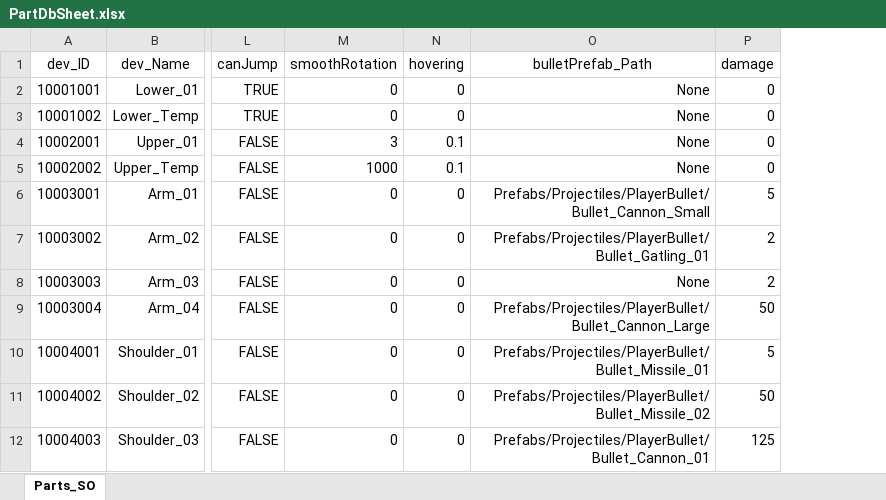
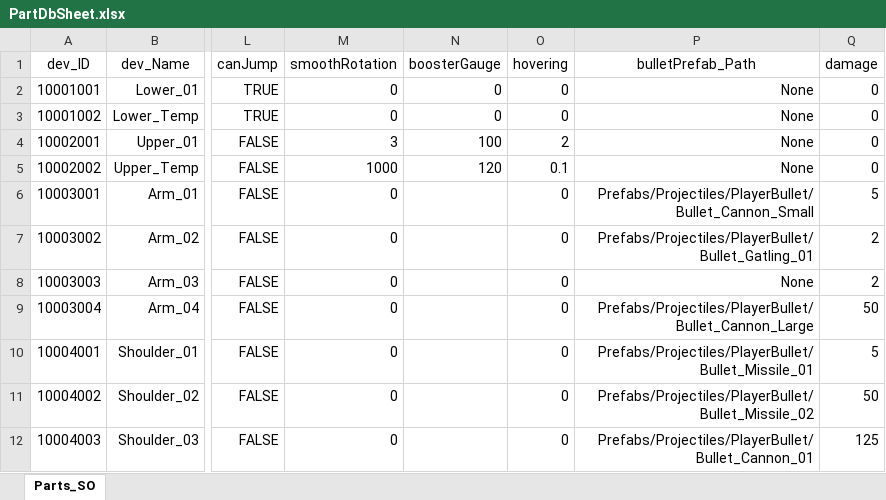
Before and after one commit to EcchiClone/NBC_FinalProject, an Excel workbook: Assets/@Project/Scripts/Data/RawData/PartDbSheet.xlsx, sheet Parts_SO, drawn as a sheet; only a part is shown, gaps mark what is left out; values as stored, in another font and other column widths than the file's, no borders; addresses are those after the commit; the diff names each change by its address in the sheet, - before the commit and + after, or states it on an @@ line.

```diff
--- a/Assets/@Project/Scripts/Data/RawData/PartDbSheet.xlsx (sheet Parts_SO)
+++ b/Assets/@Project/Scripts/Data/RawData/PartDbSheet.xlsx (sheet Parts_SO)
+column N (boosterGauge), rows 2-5: 0 | 0 | 100 | 120
-O4 (hovering): 0.1
+O4 (hovering): 2
```
Also changed, not shown: 9 other files.
